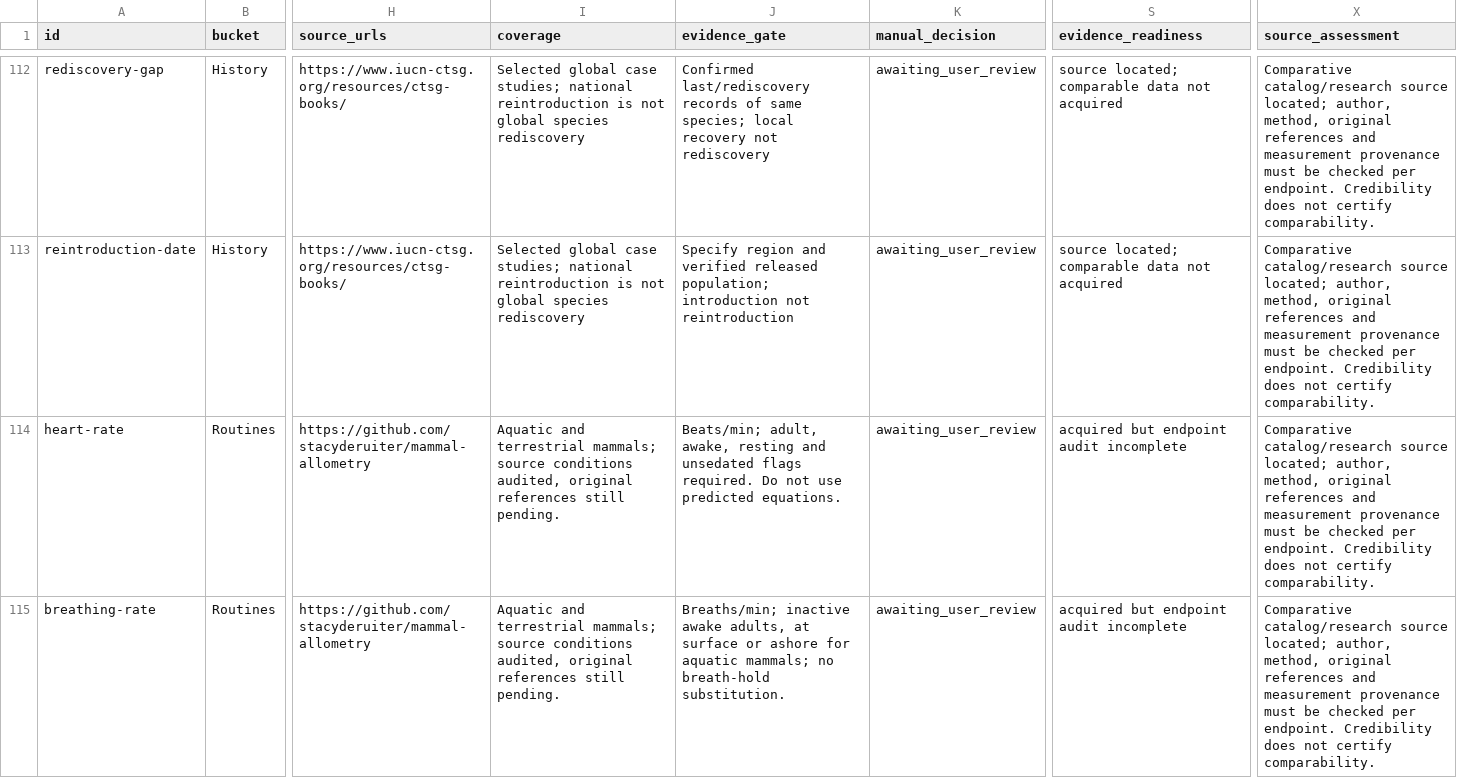
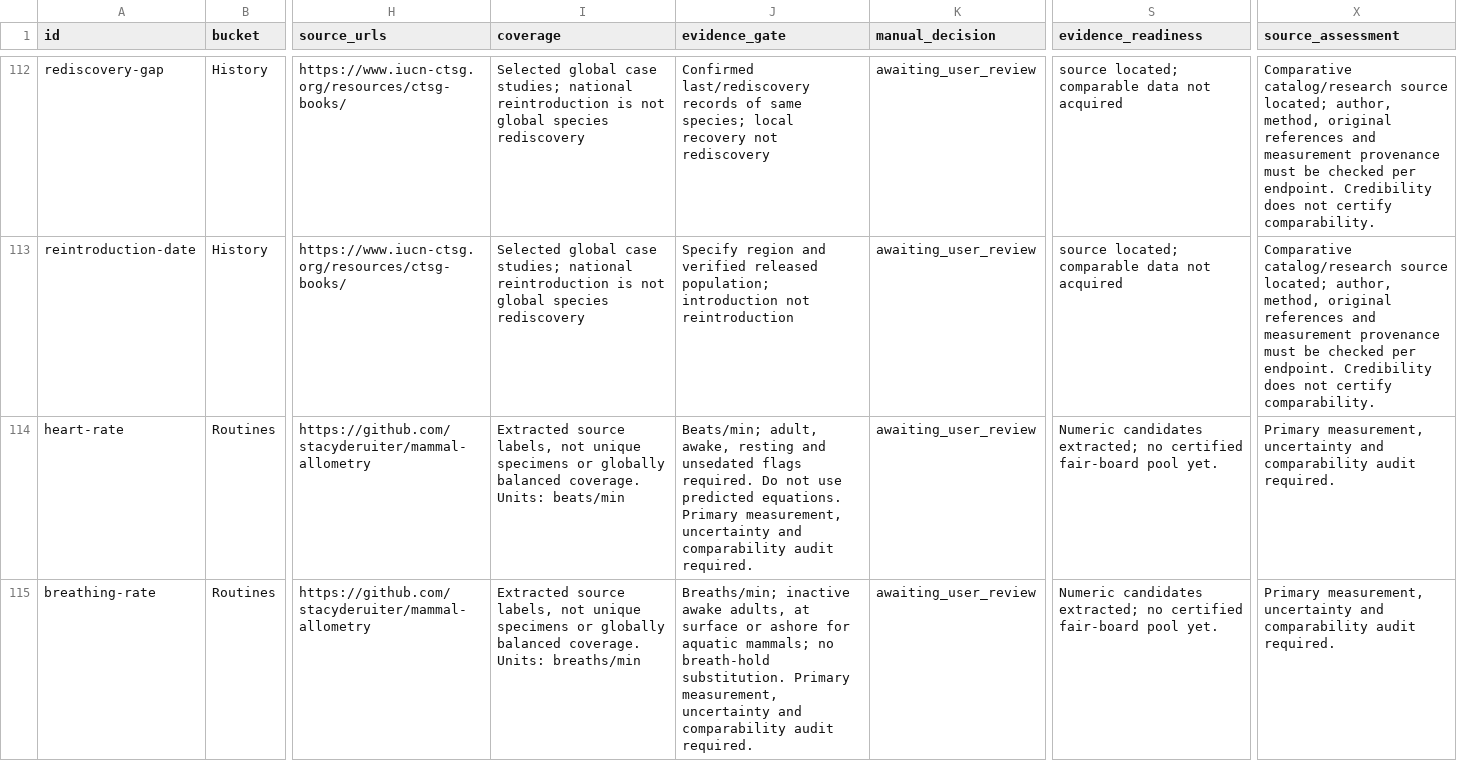
Before and after one commit to ZachVsKris/GeoStats, a CSV file: data/animalstats/research/category-editorial-review.csv, drawn as a sheet; only a part is shown, gaps mark what is left out; the diff covers the shown part only; the diff names each change by its address in the sheet, - before the commit and + after, or states it on an @@ line.

Commit message:
Extract expansion measurements, acquire familiar mammal accounts and document eligibility gates

```diff
--- a/data/animalstats/research/category-editorial-review.csv
+++ b/data/animalstats/research/category-editorial-review.csv
-I114 (coverage): Aquatic and terrestrial mammals; source conditions audited, original references still pending.
+I114 (coverage): Extracted source labels, not unique specimens or globally balanced coverage. Units: beats/min
-J114 (evidence_gate): …predicted equations.
+J114 (evidence_gate): …predicted equations. Primary measurement, uncertainty and comparability audit required.
-S114:S115 (evidence_readiness): acquired but endpoint audit incomplete
+S114:S115 (evidence_readiness): Numeric candidates extracted; no certified fair-board pool yet.
-X114:X115 (source_assessment): Comparative catalog/research source located; author, method, original references and measurement provenance must be checked per endpoint. Credibility does not certify comparability.
+X114:X115 (source_assessment): Primary measurement, uncertainty and comparability audit required.
-I115 (coverage): Aquatic and terrestrial mammals; source conditions audited, original references still pending.
+I115 (coverage): Extracted source labels, not unique specimens or globally balanced coverage. Units: breaths/min
-J115 (evidence_gate): …breath-hold substitution.
+J115 (evidence_gate): …breath-hold substitution. Primary measurement, uncertainty and comparability audit required.
```
Also changed, not shown: 96 edited cells elsewhere in this file, 9 other files.
